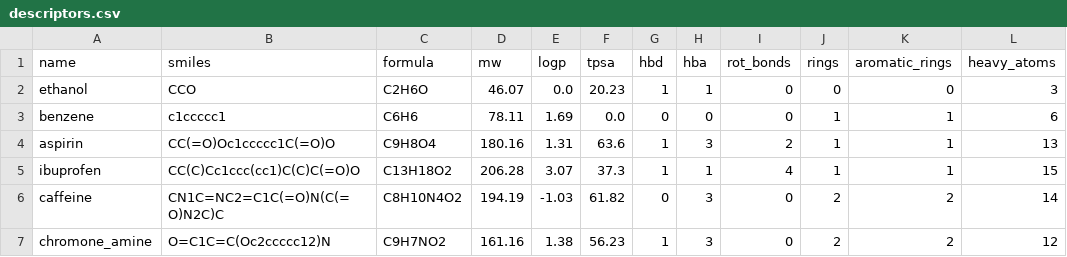
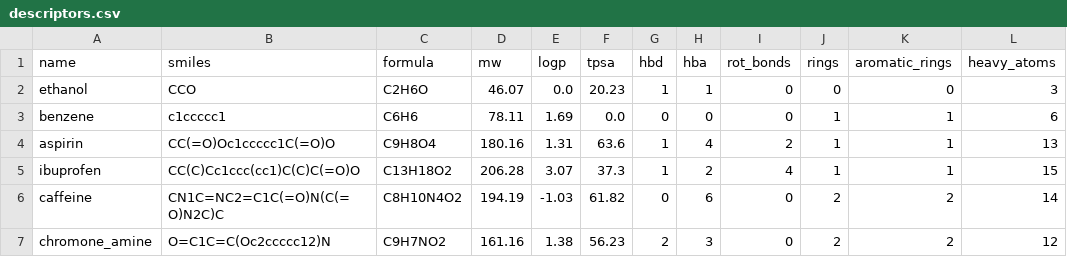
Before and after one commit to asifverse4/100-days-of-computational-chemistry, a CSV file: days/day03-descriptors-table/example/descriptors.csv, drawn as a sheet; only a part is shown; the diff names each change by its address in the sheet, - before the commit and + after, or states it on an @@ line.

Commit message:
Day 3: use Lipinski HBD/HBA definitions, handle long SMILES, LF line endings, more tests

```diff
--- a/days/day03-descriptors-table/example/descriptors.csv
+++ b/days/day03-descriptors-table/example/descriptors.csv
-H4 (hba): 3
+H4 (hba): 4
-H5 (hba): 1
+H5 (hba): 2
-H6 (hba): 3
+H6 (hba): 6
-G7 (hbd): 1
+G7 (hbd): 2
```
Also changed, not shown: 2 other files.
